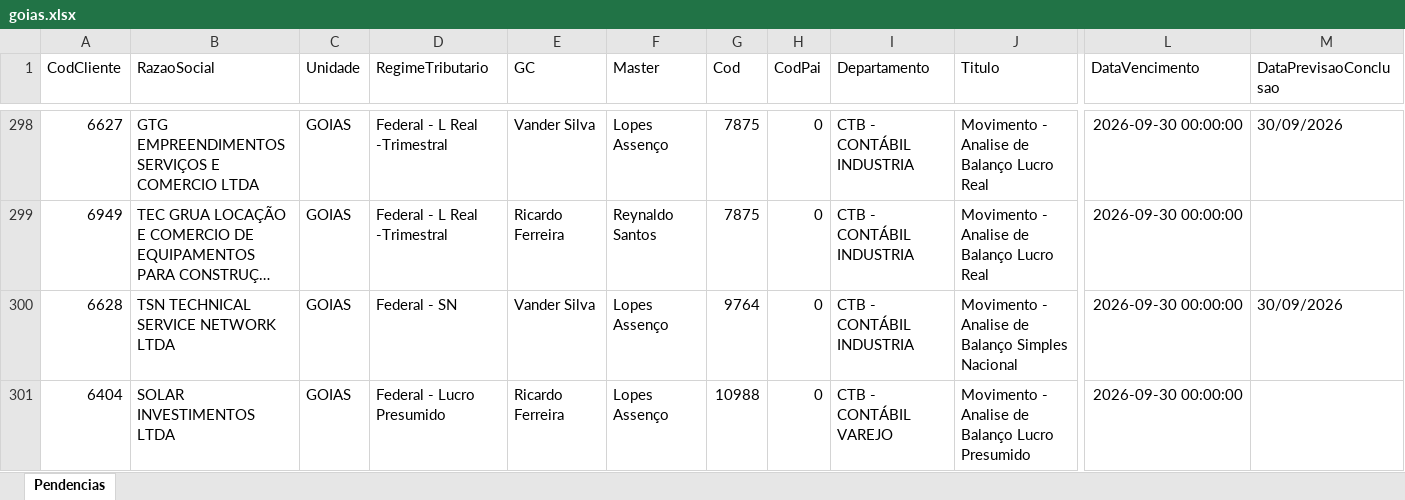
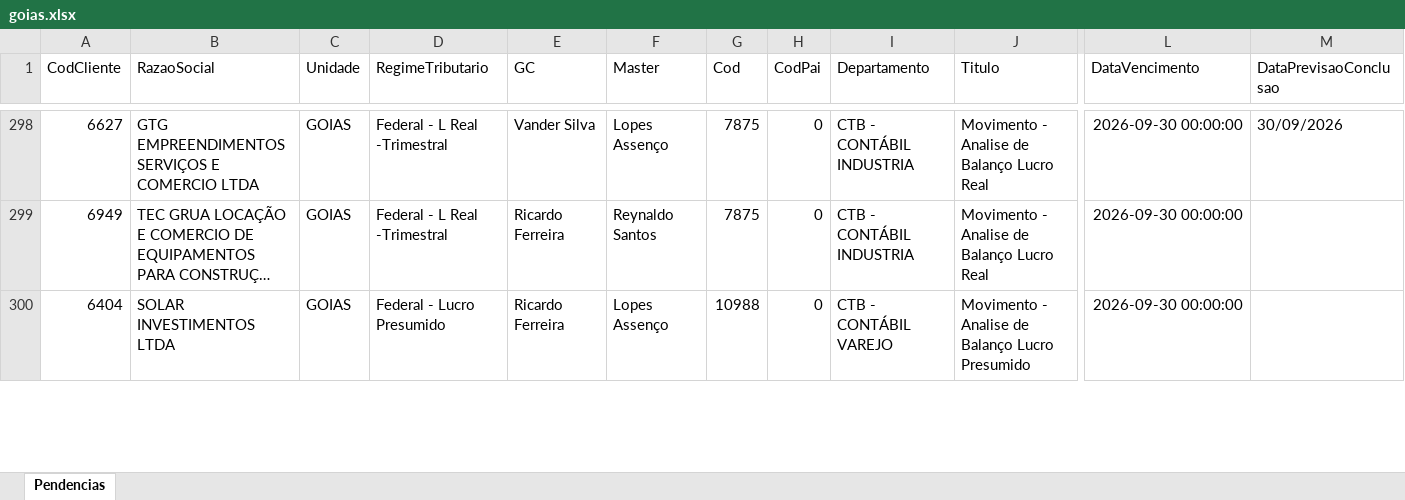
Before and after one commit to Controladoria-MG/Portal-das-tarefas, an Excel workbook: dados/base/goias.xlsx, sheet Pendencias, drawn as a sheet; only a part is shown, gaps mark what is left out; long unchanged cells end in …; values as stored, in another font and other column widths than the file's, no borders; removed rows and columns are numbered as before the commit, all else as after; rows hold the shown columns only; the diff covers the shown part only; the diff names each change by its address in the sheet, - before the commit and + after, or states it on an @@ line.

```diff
--- a/dados/base/goias.xlsx (sheet Pendencias)
+++ b/dados/base/goias.xlsx (sheet Pendencias)
-row 300: 6628 | TSN TECHNICAL SERVICE NETWORK LTDA | GOIAS | Federal - SN | Vander Silva | Lopes Assenço | 9764 | 0 | CTB - CONTÁBIL INDUSTRIA | Movimento - Analise de Balanço Simples Nacional | 2026-09-30 00:00:00 | 30/09/2026
```
Also changed, not shown: 1 added row, 2 removed rows and 2 edited cells elsewhere in this sheet, dados/base/bpo.xlsx, dados/base/mg_express.xlsx, 3 other files.
